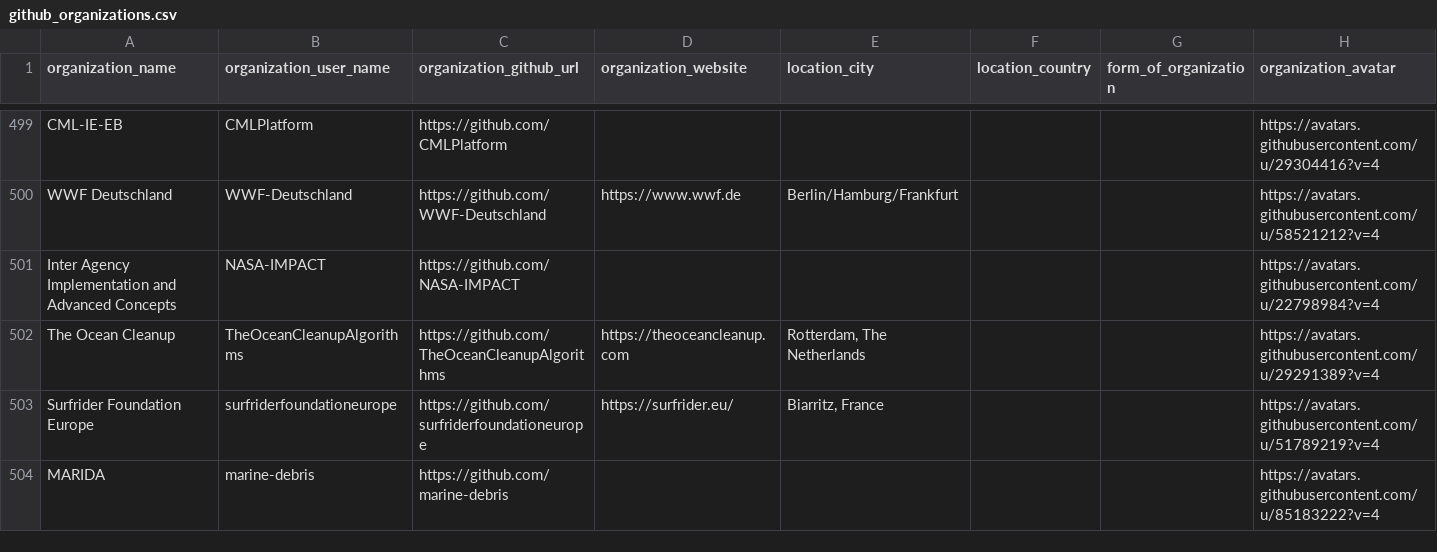
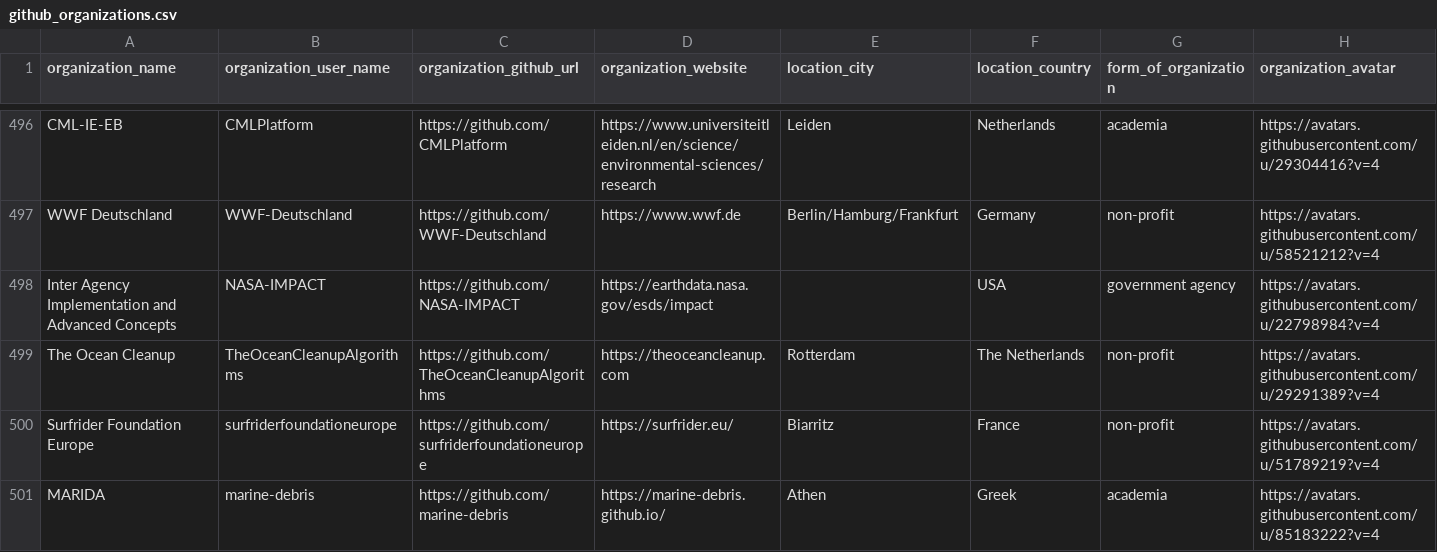
Before and after one commit to protontypes/AwesomeCure, a CSV file: csv/github_organizations.csv, drawn as a sheet; only a part is shown, gaps mark what is left out; addresses are those after the commit; the diff covers the shown part only; the diff names each change by its address in the sheet, - before the commit and + after, or states it on an @@ line.

Commit message:
add form_of_organization to new entries

```diff
--- a/csv/github_organizations.csv
+++ b/csv/github_organizations.csv
-D496 (organization_website): (empty)
+D496 (organization_website): https://www.universiteitleiden.nl/en/science/environmental-sciences/research
-E496 (location_city): (empty)
+E496 (location_city): Leiden
-F496 (location_country): (empty)
+F496 (location_country): Netherlands
-G496 (form_of_organization): (empty)
+G496 (form_of_organization): academia
-F497 (location_country): (empty)
+F497 (location_country): Germany
-G497 (form_of_organization): (empty)
+G497 (form_of_organization): non-profit
-D498 (organization_website): (empty)
+D498 (organization_website): https://earthdata.nasa.gov/esds/impact
-F498 (location_country): (empty)
+F498 (location_country): USA
-G498 (form_of_organization): (empty)
+G498 (form_of_organization): government agency
-E499 (location_city): Rotterdam, The Netherlands
+E499 (location_city): Rotterdam
-F499 (location_country): (empty)
+F499 (location_country): The Netherlands
-G499:G500 (form_of_organization): (empty)
+G499:G500 (form_of_organization): non-profit
-E500 (location_city): Biarritz, France
+E500 (location_city): Biarritz
-F500 (location_country): (empty)
+F500 (location_country): France
-D501 (organization_website): (empty)
+D501 (organization_website): https://marine-debris.github.io/
-E501 (location_city): (empty)
+E501 (location_city): Athen
-F501 (location_country): (empty)
+F501 (location_country): Greek
-G501 (form_of_organization): (empty)
+G501 (form_of_organization): academia
```
Also changed, not shown: 3 removed rows and 65 edited cells elsewhere in this file.
